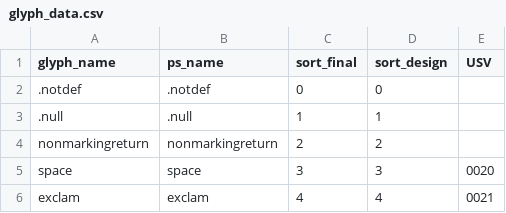
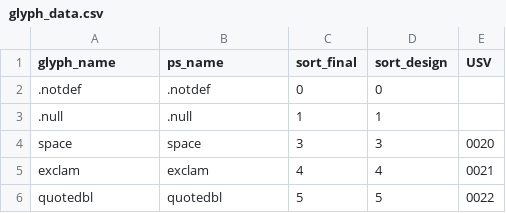
Before and after one commit to silnrsi/font-kedebideri, a CSV file: source/glyph_data.csv, drawn as a sheet; only a part is shown; the shorter side is filled out with more unchanged rows; the diff names each change by its address in the sheet, - before the commit and + after, or states it on an @@ line.

Commit message:
Remove nonmarkingreturn. Fix Gna-beria in black.

```diff
--- a/source/glyph_data.csv
+++ b/source/glyph_data.csv
-row 4: nonmarkingreturn | nonmarkingreturn | 2 | 2
```
Also changed, not shown: 16 other files.
